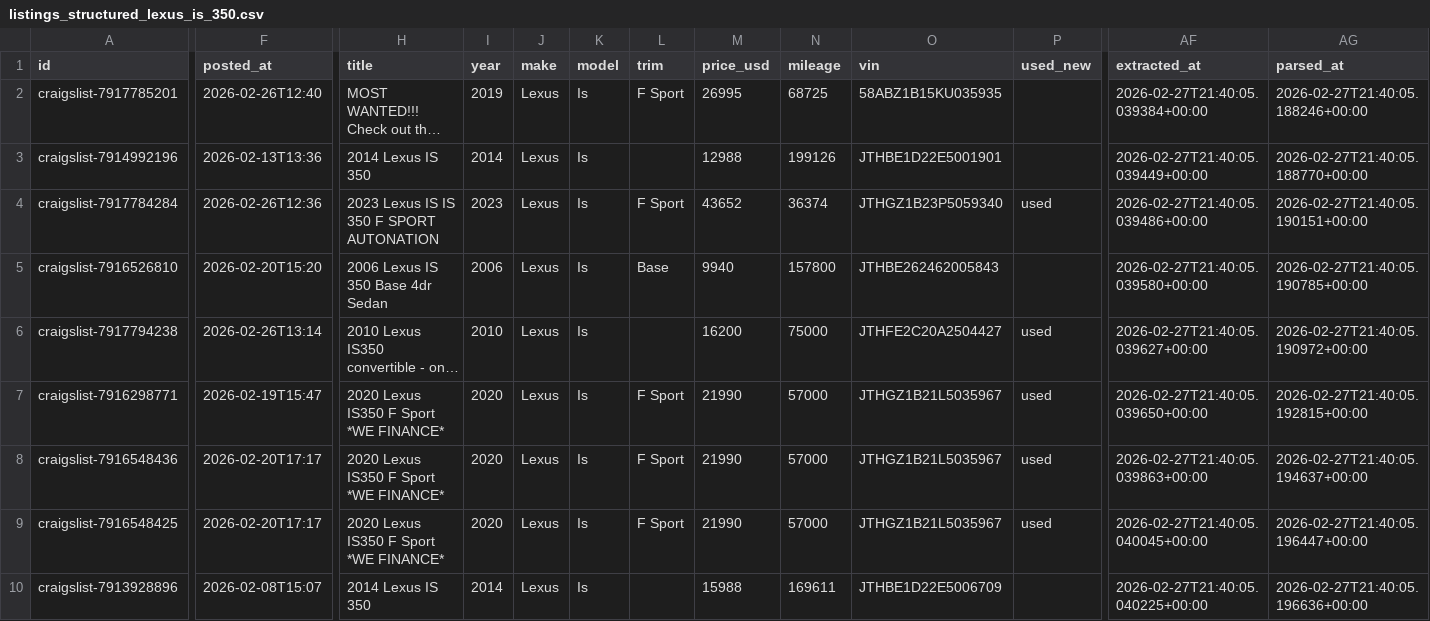
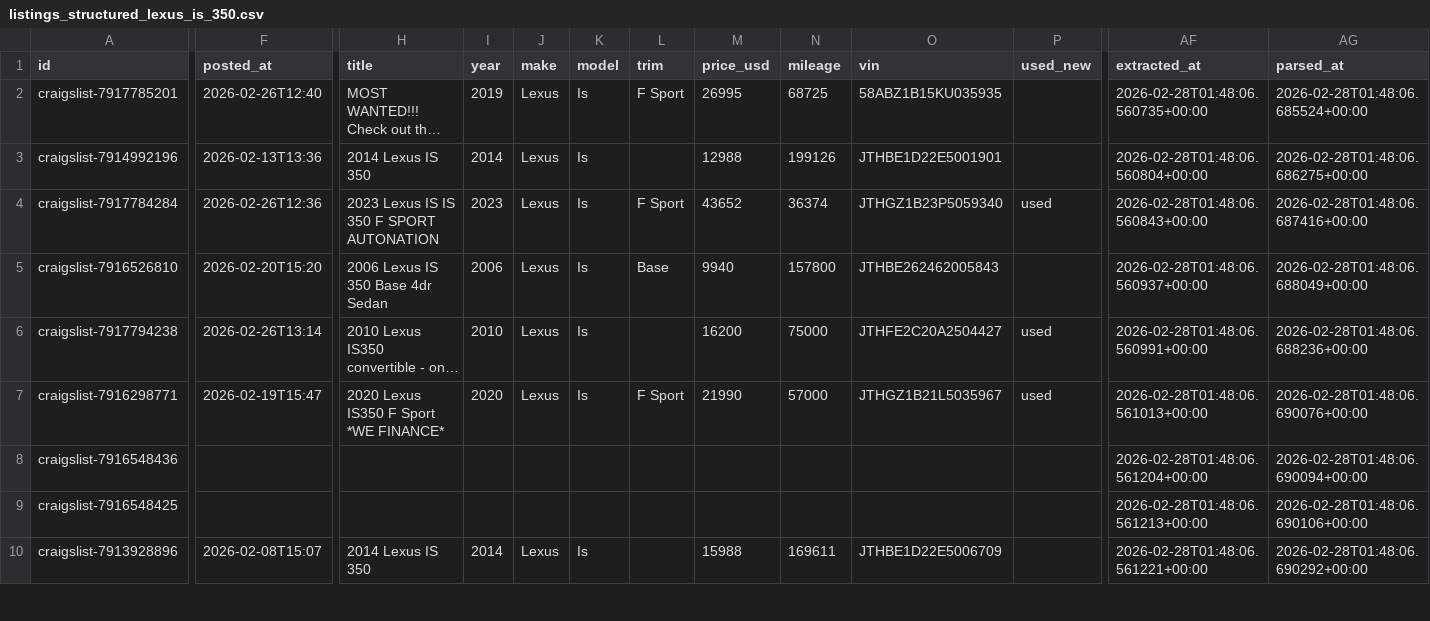
Before and after one commit to satvik-khanna/carma-autonomous-agent, a CSV file: backend/data/craigslist/04_structured/listings_structured_lexus_is_350.csv, drawn as a sheet; only a part is shown, gaps mark what is left out; long unchanged cells end in …; the diff covers the shown part only; the diff names each change by its address in the sheet, - before the commit and + after, or states it on an @@ line.

```diff
--- a/backend/data/craigslist/04_structured/listings_structured_lexus_is_350.csv
+++ b/backend/data/craigslist/04_structured/listings_structured_lexus_is_350.csv
-AF2 (extracted_at): 2026-02-27T21:40:05.039384+00:00
+AF2 (extracted_at): 2026-02-28T01:48:06.560735+00:00
-AG2 (parsed_at): 2026-02-27T21:40:05.188246+00:00
+AG2 (parsed_at): 2026-02-28T01:48:06.685524+00:00
-AF3 (extracted_at): 2026-02-27T21:40:05.039449+00:00
+AF3 (extracted_at): 2026-02-28T01:48:06.560804+00:00
-AG3 (parsed_at): 2026-02-27T21:40:05.188770+00:00
+AG3 (parsed_at): 2026-02-28T01:48:06.686275+00:00
-AF4 (extracted_at): 2026-02-27T21:40:05.039486+00:00
+AF4 (extracted_at): 2026-02-28T01:48:06.560843+00:00
-AG4 (parsed_at): 2026-02-27T21:40:05.190151+00:00
+AG4 (parsed_at): 2026-02-28T01:48:06.687416+00:00
-AF5 (extracted_at): 2026-02-27T21:40:05.039580+00:00
+AF5 (extracted_at): 2026-02-28T01:48:06.560937+00:00
-AG5 (parsed_at): 2026-02-27T21:40:05.190785+00:00
+AG5 (parsed_at): 2026-02-28T01:48:06.688049+00:00
-AF6 (extracted_at): 2026-02-27T21:40:05.039627+00:00
+AF6 (extracted_at): 2026-02-28T01:48:06.560991+00:00
-AG6 (parsed_at): 2026-02-27T21:40:05.190972+00:00
+AG6 (parsed_at): 2026-02-28T01:48:06.688236+00:00
-AF7 (extracted_at): 2026-02-27T21:40:05.039650+00:00
+AF7 (extracted_at): 2026-02-28T01:48:06.561013+00:00
-AG7 (parsed_at): 2026-02-27T21:40:05.192815+00:00
+AG7 (parsed_at): 2026-02-28T01:48:06.690076+00:00
-F8:F9 (posted_at): 2026-02-20T17:17
+F8:F9 (posted_at): (empty)
-H8:H9 (title): 2020 Lexus IS350 F Sport *WE FINANCE*
+H8:H9 (title): (empty)
-I8:I9 (year): 2020
+I8:I9 (year): (empty)
-J8:J9 (make): Lexus
+J8:J9 (make): (empty)
-K8:K9 (model): Is
+K8:K9 (model): (empty)
-L8:L9 (trim): F Sport
+L8:L9 (trim): (empty)
-M8:M9 (price_usd): 21990
+M8:M9 (price_usd): (empty)
-N8:N9 (mileage): 57000
+N8:N9 (mileage): (empty)
-O8:O9 (vin): JTHGZ1B21L5035967
+O8:O9 (vin): (empty)
-P8:P9 (used_new): used
+P8:P9 (used_new): (empty)
-AF8 (extracted_at): 2026-02-27T21:40:05.039863+00:00
+AF8 (extracted_at): 2026-02-28T01:48:06.561204+00:00
-AG8 (parsed_at): 2026-02-27T21:40:05.194637+00:00
+AG8 (parsed_at): 2026-02-28T01:48:06.690094+00:00
-AF9 (extracted_at): 2026-02-27T21:40:05.040045+00:00
+AF9 (extracted_at): 2026-02-28T01:48:06.561213+00:00
-AG9 (parsed_at): 2026-02-27T21:40:05.196447+00:00
+AG9 (parsed_at): 2026-02-28T01:48:06.690106+00:00
-AF10 (extracted_at): 2026-02-27T21:40:05.040225+00:00
+AF10 (extracted_at): 2026-02-28T01:48:06.561221+00:00
-AG10 (parsed_at): 2026-02-27T21:40:05.196636+00:00
+AG10 (parsed_at): 2026-02-28T01:48:06.690292+00:00
```
Also changed, not shown: 30 edited cells elsewhere in this file, backend/data/craigslist/03_listing_pages/listing_pages_lexus_is_350_index.csv, 46 other files.
